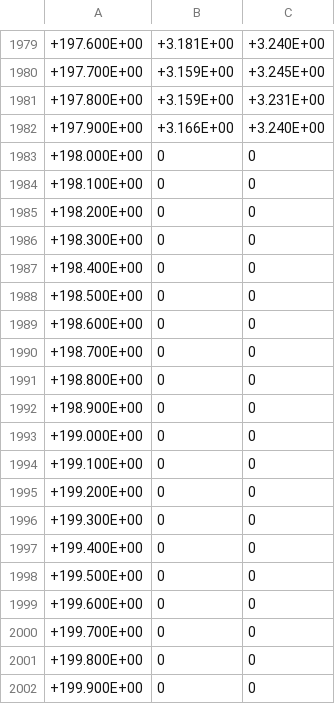
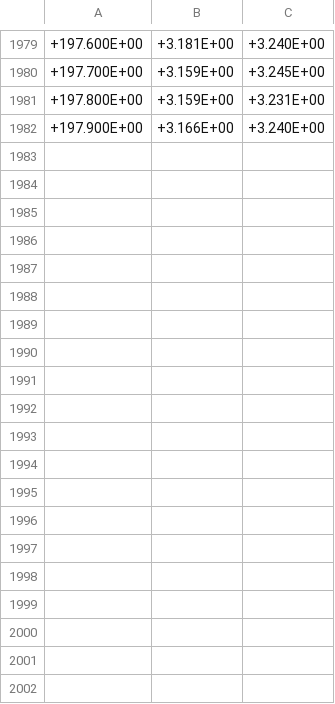
Before and after one commit to DejavuITA/LAB4, a CSV file: E06/dati/scope_1.csv, drawn as a sheet; only a part is shown, gaps mark what is left out; the diff names each change by its address in the sheet, - before the commit and + after, or states it on an @@ line.

```diff
--- a/E06/dati/scope_1.csv
+++ b/E06/dati/scope_1.csv
-row 1983: +198.000E+00 | 0 | 0
-row 1984: +198.100E+00 | 0 | 0
-row 1985: +198.200E+00 | 0 | 0
-row 1986: +198.300E+00 | 0 | 0
-row 1987: +198.400E+00 | 0 | 0
-row 1988: +198.500E+00 | 0 | 0
-row 1989: +198.600E+00 | 0 | 0
-row 1990: +198.700E+00 | 0 | 0
-row 1991: +198.800E+00 | 0 | 0
-row 1992: +198.900E+00 | 0 | 0
-row 1993: +199.000E+00 | 0 | 0
-row 1994: +199.100E+00 | 0 | 0
-row 1995: +199.200E+00 | 0 | 0
-row 1996: +199.300E+00 | 0 | 0
-row 1997: +199.400E+00 | 0 | 0
-row 1998: +199.500E+00 | 0 | 0
-row 1999: +199.600E+00 | 0 | 0
-row 2000: +199.700E+00 | 0 | 0
-row 2001: +199.800E+00 | 0 | 0
-row 2002: +199.900E+00 | 0 | 0
```
Also changed, not shown: E06/dati/scope_0.csv, 3 other files.
